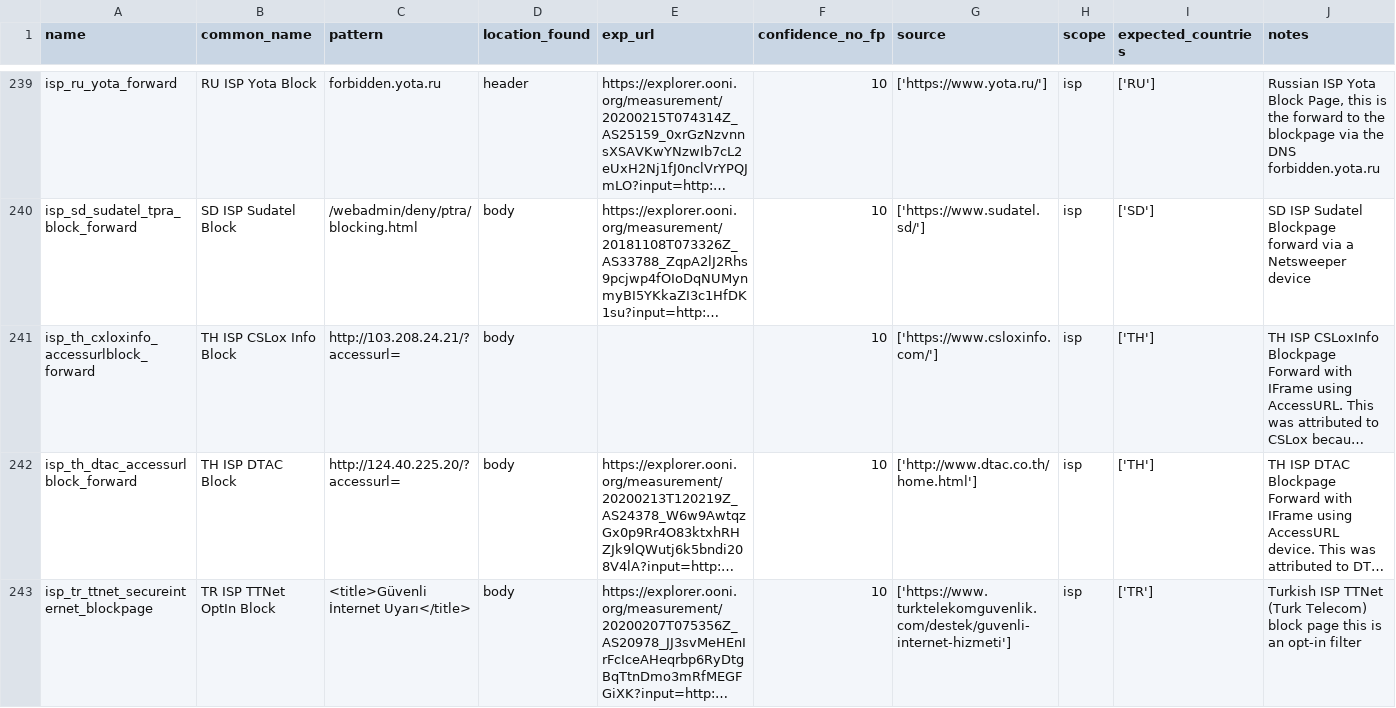
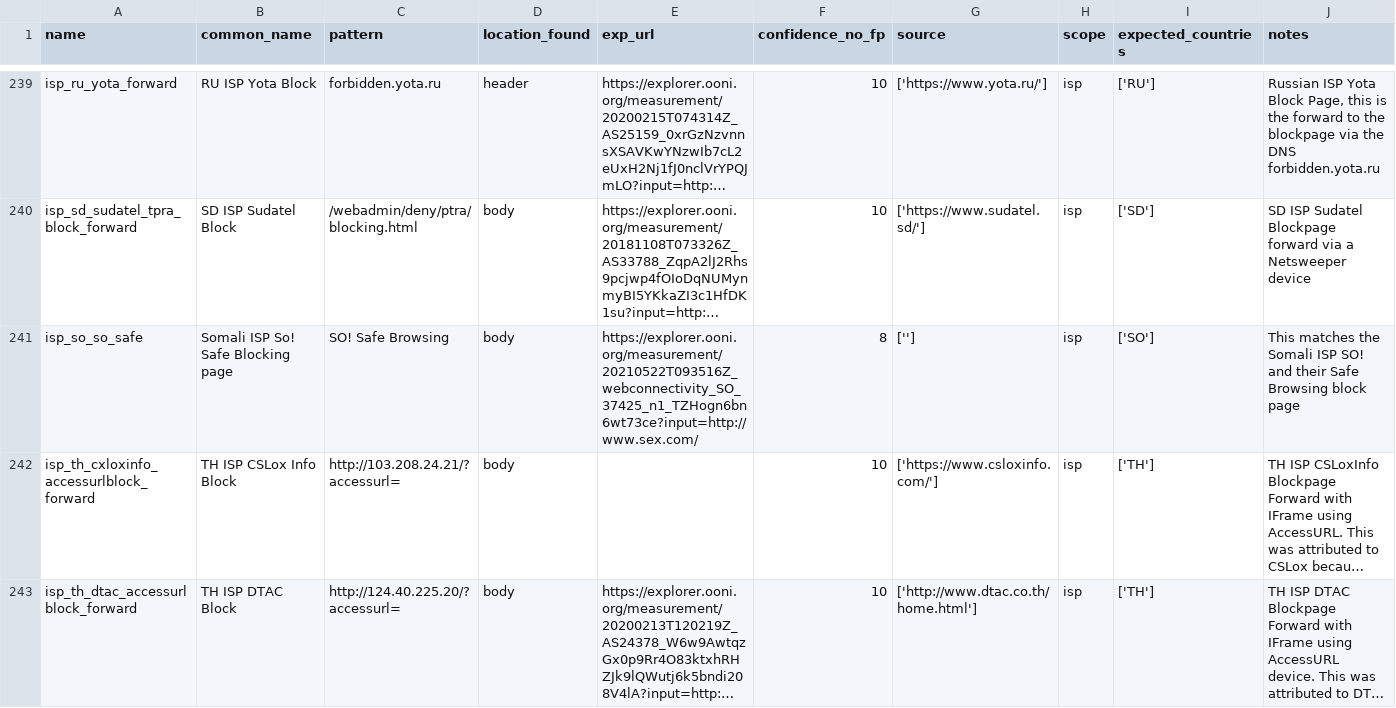
Before and after one commit to citizenlab/filtering-annotations, a CSV file: data/v1/http.csv, drawn as a sheet; only a part is shown, gaps mark what is left out; the shorter side is filled out with more unchanged rows; long unchanged cells end in …; the diff names each change by its address in the sheet, - before the commit and + after, or states it on an @@ line.

Commit message:
added somali isp so safe block page

```diff
--- a/data/v1/http.csv
+++ b/data/v1/http.csv
+row 241: isp_so_so_safe | Somali ISP So! Safe Blocking page | SO! Safe Browsing | body | https://explorer.ooni.org/measurement/20210522T093516Z_webconnectivity_SO_37425_n1_TZHogn6bn6wt73ce?input=http://www.sex.com/ | 8 | [''] | isp | ['SO'] | This matches the Somali ISP SO! and their Safe Browsing block page
```
Also changed, not shown: 2 other files.
